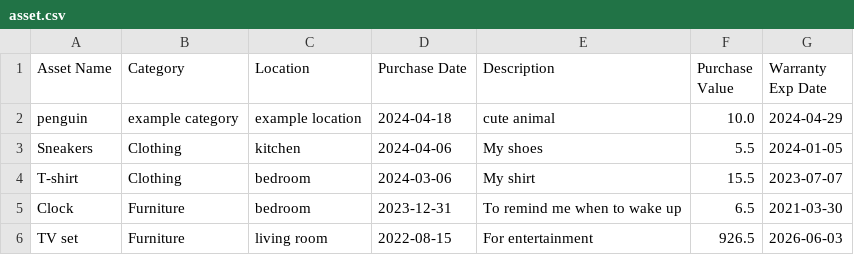
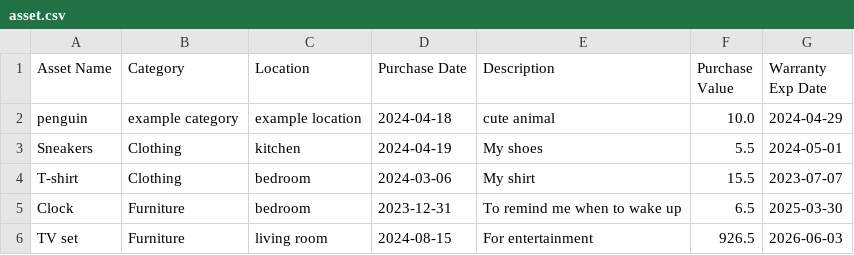
Before and after one commit to jjzhan8/CS151, a CSV file: TermProject/asset.csv, drawn as a sheet.

Commit message:
Update asset.csv

```diff
--- a/TermProject/asset.csv
+++ b/TermProject/asset.csv
@@ -2,5 +2,5 @@ Asset Name,Category,Location,Purchase Date,Description,Purchase Value,Warranty E
 penguin,example category,example location,2024-04-18,cute animal,10.0,2024-04-29
-Sneakers,Clothing,kitchen,2024-04-06,My shoes,5.5,2024-01-05
+Sneakers,Clothing,kitchen,2024-04-19,My shoes,5.5,2024-05-01
 T-shirt,Clothing,bedroom,2024-03-06,My shirt,15.5,2023-07-07
-Clock,Furniture,bedroom,2023-12-31,To remind me when to wake up,6.5,2021-03-30
-TV set,Furniture,living room,2022-08-15,For entertainment,926.5,2026-06-03
+Clock,Furniture,bedroom,2023-12-31,To remind me when to wake up,6.5,2025-03-30
+TV set,Furniture,living room,2024-08-15,For entertainment,926.5,2026-06-03
```
